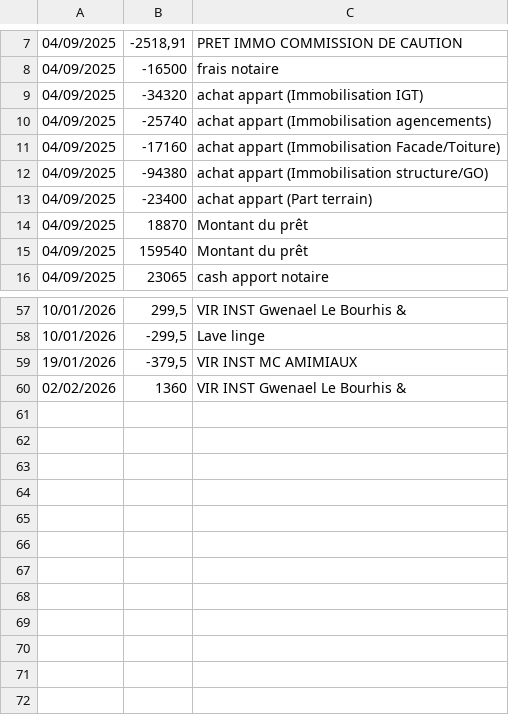
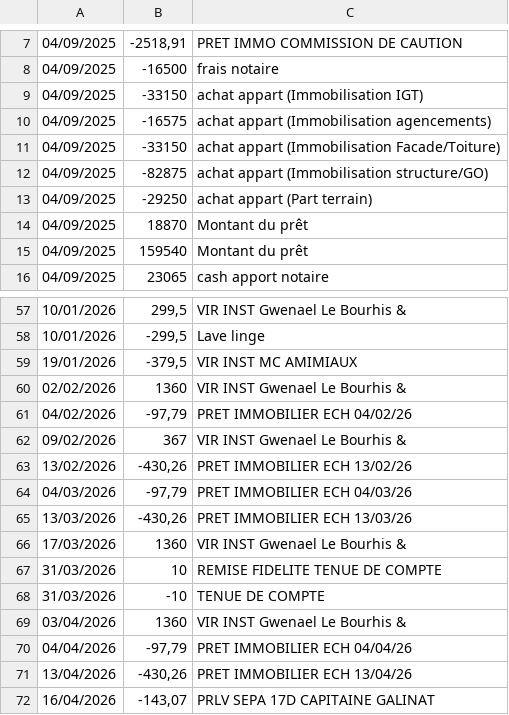
Before and after one commit to louisgarnier/LMNP, a CSV file: backend/data/input/trades/T_cpte_08900_588255Q_du_18-09-2025_au_16-12-2025 (2).csv, drawn as a sheet; only a part is shown, gaps mark what is left out.

```diff
--- a/backend/data/input/trades/T_cpte_08900_588255Q_du_18-09-2025_au_16-12-2025 (2).csv
+++ b/backend/data/input/trades/T_cpte_08900_588255Q_du_18-09-2025_au_16-12-2025 (2).csv
@@ -8,7 +8,7 @@
 04/09/2025;-16500;frais notaire
-04/09/2025;-34320;achat appart (Immobilisation IGT)
-04/09/2025;-25740;achat appart (Immobilisation agencements)
-04/09/2025;-17160;achat appart (Immobilisation Facade/Toiture)
-04/09/2025;-94380;achat appart (Immobilisation structure/GO)
-04/09/2025;-23400;achat appart (Part terrain)
+04/09/2025;-33150;achat appart (Immobilisation IGT)
+04/09/2025;-16575;achat appart (Immobilisation agencements)
+04/09/2025;-33150;achat appart (Immobilisation Facade/Toiture)
+04/09/2025;-82875;achat appart (Immobilisation structure/GO)
+04/09/2025;-29250;achat appart (Part terrain)
 04/09/2025;18870;Montant du prêt
@@ -60 +60,13 @@
 02/02/2026;1360;VIR INST Gwenael Le Bourhis &
+04/02/2026;-97,79;PRET IMMOBILIER ECH 04/02/26
+09/02/2026;367;VIR INST Gwenael Le Bourhis &
+13/02/2026;-430,26;PRET IMMOBILIER ECH 13/02/26
+04/03/2026;-97,79;PRET IMMOBILIER ECH 04/03/26
+13/03/2026;-430,26;PRET IMMOBILIER ECH 13/03/26
+17/03/2026;1360;VIR INST Gwenael Le Bourhis &
+31/03/2026;10;REMISE FIDELITE TENUE DE COMPTE
+31/03/2026;-10;TENUE DE COMPTE
+03/04/2026;1360;VIR INST Gwenael Le Bourhis &
+04/04/2026;-97,79;PRET IMMOBILIER ECH 04/04/26
+13/04/2026;-430,26;PRET IMMOBILIER ECH 13/04/26
+16/04/2026;-143,07;PRLV SEPA 17D CAPITAINE GALINAT
```
Also changed, not shown: backend/data/input/trades/trades_Mars_abnb_2024.csv, backend/data/input/trades/trades_evry_2025.csv.
